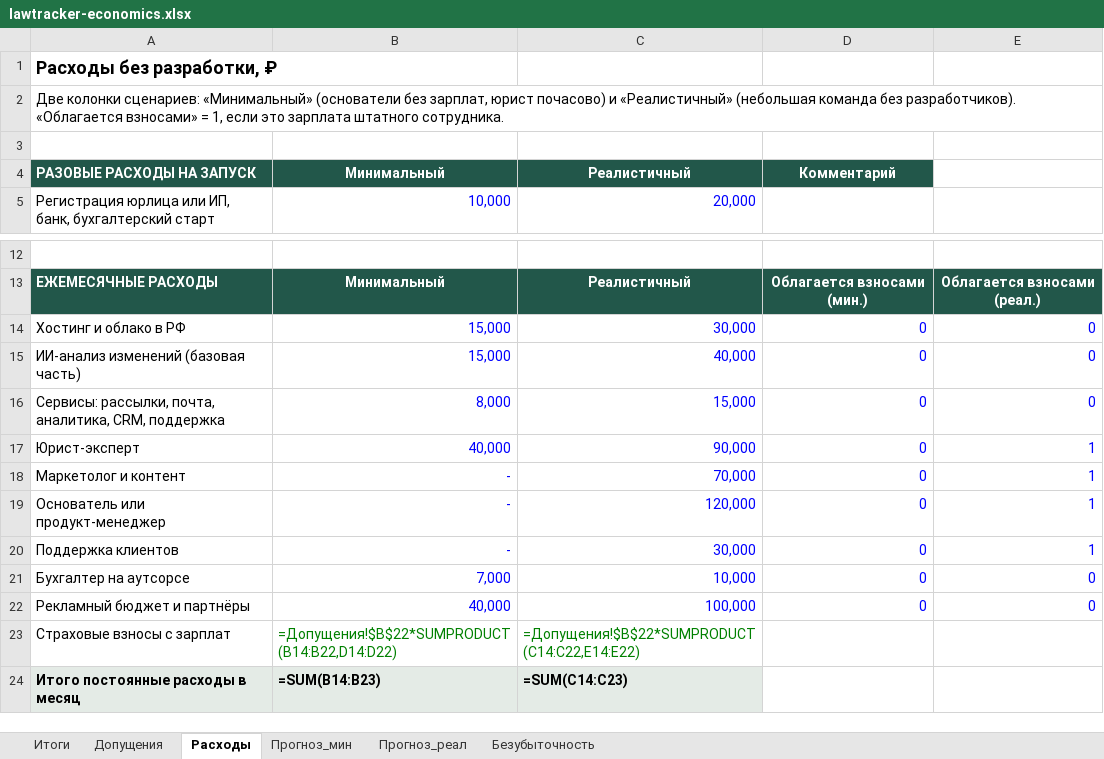
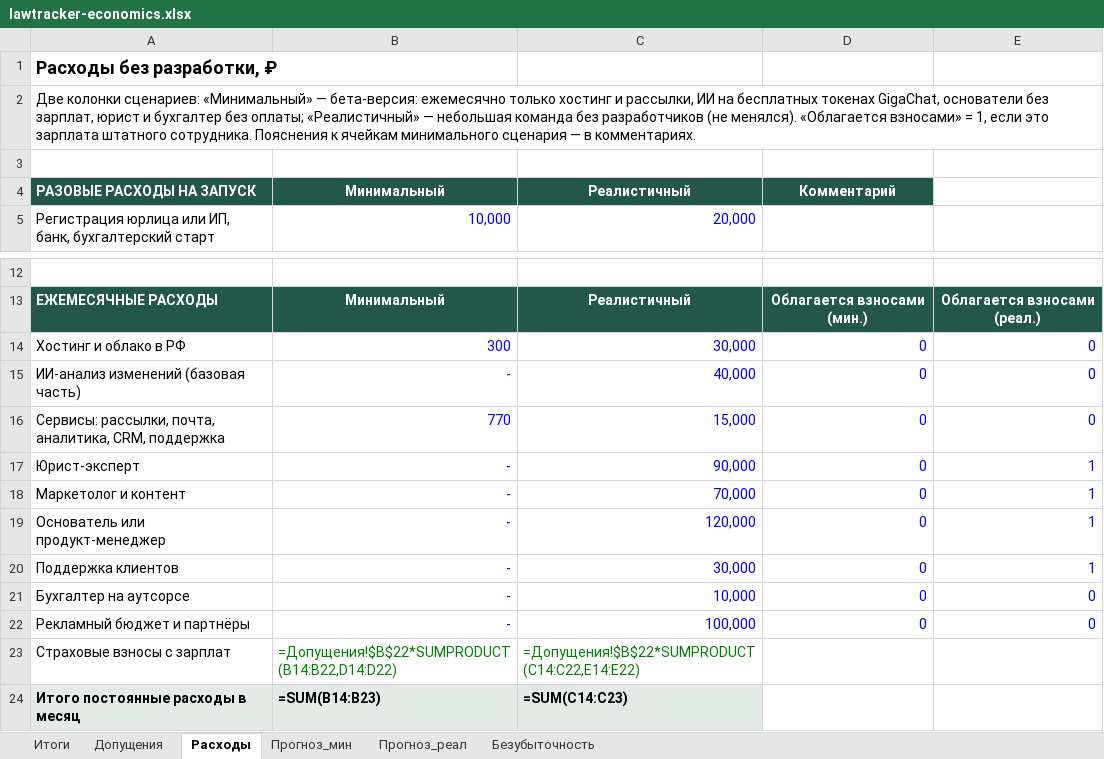
Before and after one commit to antonlerer/lawtracker, an Excel workbook: lawtracker-economics.xlsx, sheet Расходы, drawn as a sheet; only a part is shown, gaps mark what is left out; values as stored, in another font and other column widths than the file's, no borders; formulas without a stored value are shown as written; the diff names each change by its address in the sheet, - before the commit and + after, or states it on an @@ line.

```diff
--- a/lawtracker-economics.xlsx (sheet Расходы)
+++ b/lawtracker-economics.xlsx (sheet Расходы)
-A2: …сценариев: «Минимальный» (основатели без зарплат, юрист почасово) и «Реалистичный» (небольшая команда без разработчиков). «Облагается взносами» = 1, если это зарплата штатного сотрудника.
+A2: …сценариев: «Минимальный» — бета-версия: ежемесячно только хостинг и рассылки, ИИ на бесплатных токенах GigaChat, основатели без зарплат, юрист и бухгалтер без оплаты; «Реалистичный» — небольшая команда без разработчиков (не менялся). «Облагается взносами» = 1, если это зарплата штатного сотрудника. Пояснения к ячейкам минимального сценария — в комментариях.
-B14: 15,000
+B14: 300
-B15: 15,000
+B15: -
-B16: 8,000
+B16: 770
-B17: 40,000
+B17: -
-B21: 7,000
+B21: -
-B22: 40,000
+B22: -
```
